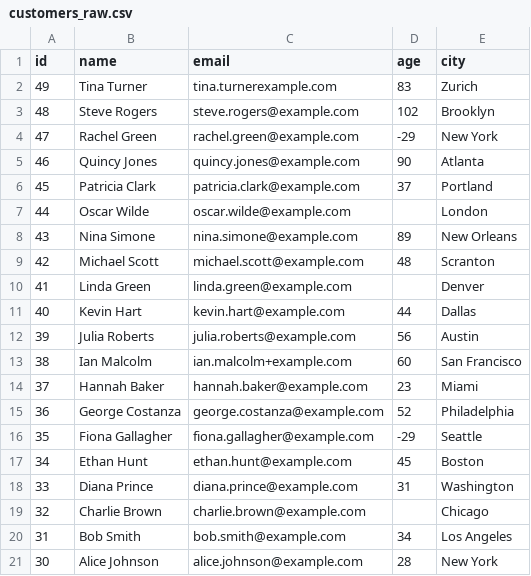
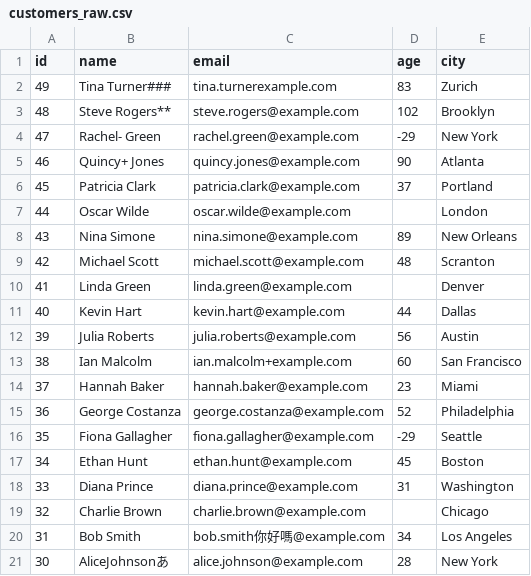
Before and after one commit to andrewlyk1978/21_LoYanKin_Homework_ERB8_2026_Jan_27, a CSV file: FakeDataProcessed/customers_raw.csv, drawn as a sheet.

Commit message:
Andrew ERB Homework Rev6 Data Cleaning/Date reoprt

```diff
--- a/FakeDataProcessed/customers_raw.csv
+++ b/FakeDataProcessed/customers_raw.csv
@@ -1,6 +1,6 @@
 id,name,email,age,city
-49,Tina Turner,tina.turnerexample.com,83,Zurich
-48,Steve Rogers,steve.rogers@example.com,102,Brooklyn
-47,Rachel Green,rachel.green@example.com,-29,New York
-46,Quincy Jones,quincy.jones@example.com,90,Atlanta
+49,Tina Turner###,tina.turnerexample.com,83,Zurich
+48,Steve Rogers**,steve.rogers@example.com,102,Brooklyn
+47,Rachel- Green,rachel.green@example.com,-29,New York
+46,Quincy+ Jones,quincy.jones@example.com,90,Atlanta
 45,Patricia Clark,patricia.clark@example.com,37,Portland
@@ -19,3 +19,3 @@ id,name,email,age,city
 32,Charlie Brown,charlie.brown@example.com,,Chicago
-31,Bob Smith,bob.smith@example.com,34,Los Angeles
-30,Alice Johnson,alice.johnson@example.com,28,New York
+31,Bob Smith,bob.smith你好嗎@example.com,34,Los Angeles
+30,AliceJohnsonあ,alice.johnson@example.com,28,New York
```
Also changed, not shown: FakeDataProcessed/vendors_cleaned.csv, 11 other files.
